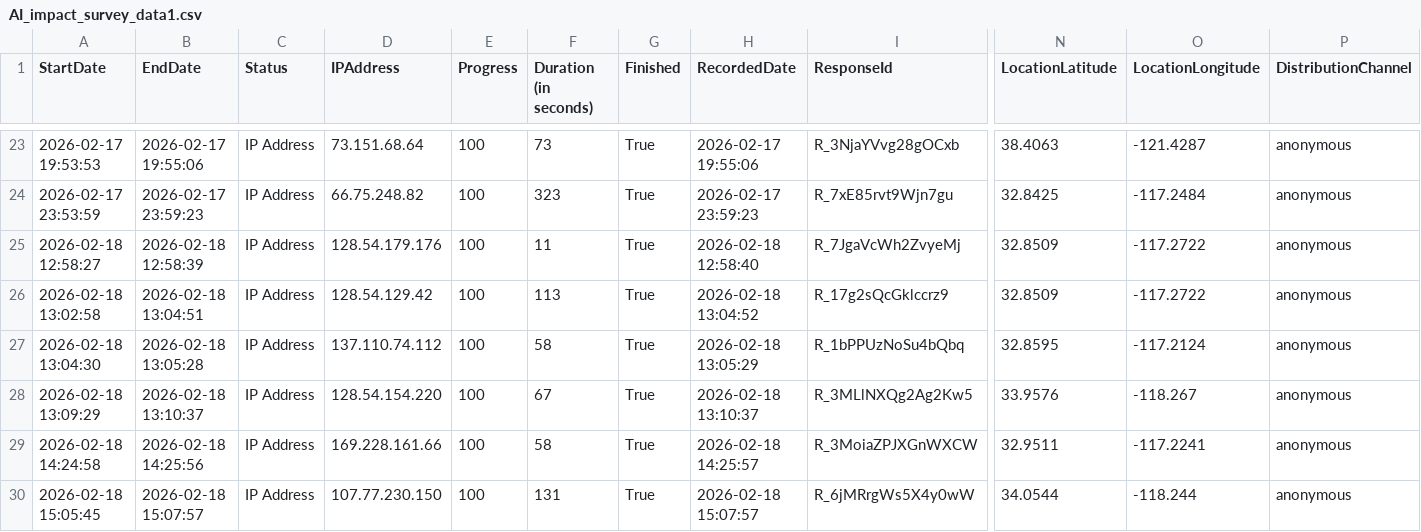
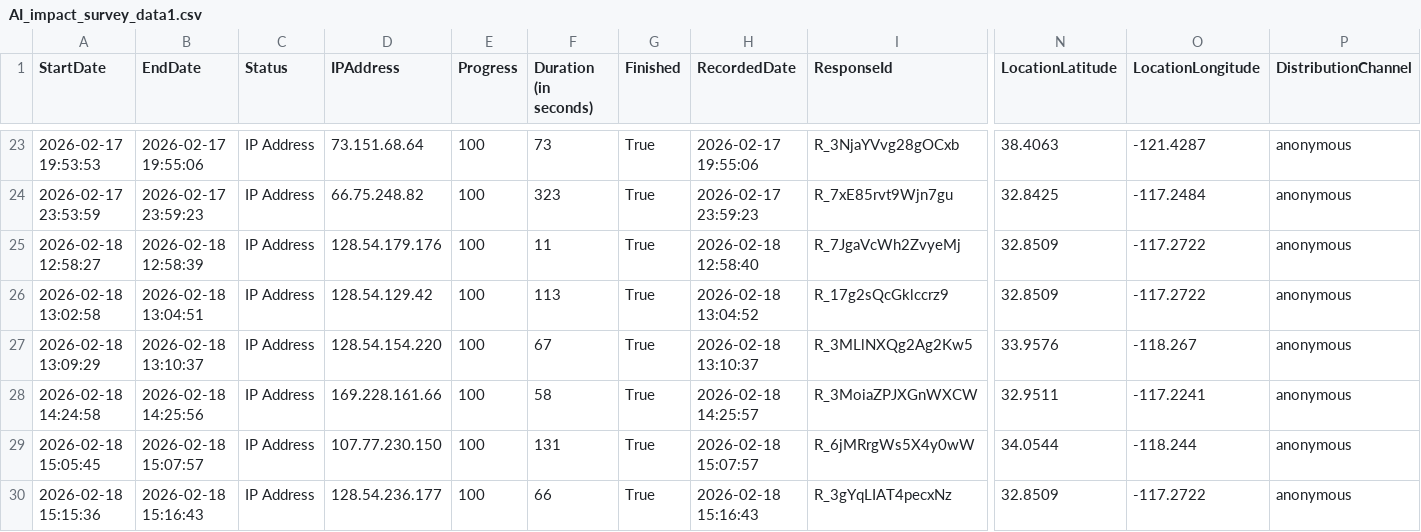
Before and after one commit to zcochran27/syn-100-project, a CSV file: AI_impact_survey_data1.csv, drawn as a sheet; only a part is shown, gaps mark what is left out; the shorter side is filled out with more unchanged rows; rows hold the shown columns only; the diff names each change by its address in the sheet, - before the commit and + after, or states it on an @@ line.

```diff
--- a/AI_impact_survey_data1.csv
+++ b/AI_impact_survey_data1.csv
-row 27: 2026-02-18 13:04:30 | 2026-02-18 13:05:28 | IP Address | 137.110.74.112 | 100 | 58 | True | 2026-02-18 13:05:29 | R_1bPPUzNoSu4bQbq | 32.8595 | -117.2124 | anonymous
```
Also changed, not shown: 1 other file.
